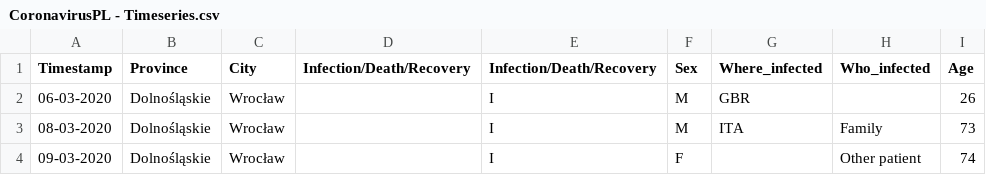
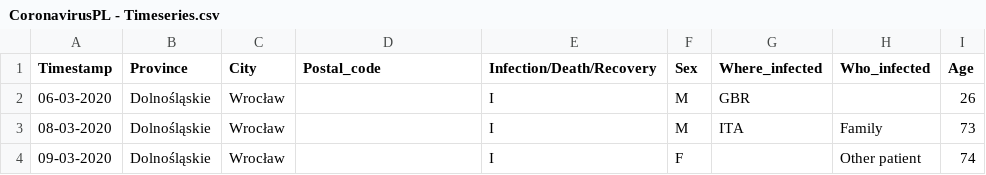
Before and after one commit to dtandev/coronavirus, a CSV file: data/CoronavirusPL - Timeseries.csv, drawn as a sheet; only a part is shown.

Commit message:
Column name fixed

```diff
--- a/data/CoronavirusPL - Timeseries.csv
+++ b/data/CoronavirusPL - Timeseries.csv
@@ -1,2 +1,2 @@
-Timestamp,Province,City,Infection/Death/Recovery,Infection/Death/Recovery,Sex,Where_infected,Who_infected,Age
+Timestamp,Province,City,Postal_code,Infection/Death/Recovery,Sex,Where_infected,Who_infected,Age
 06-03-2020,Dolnośląskie,Wrocław,,I,M,GBR,,26
```
